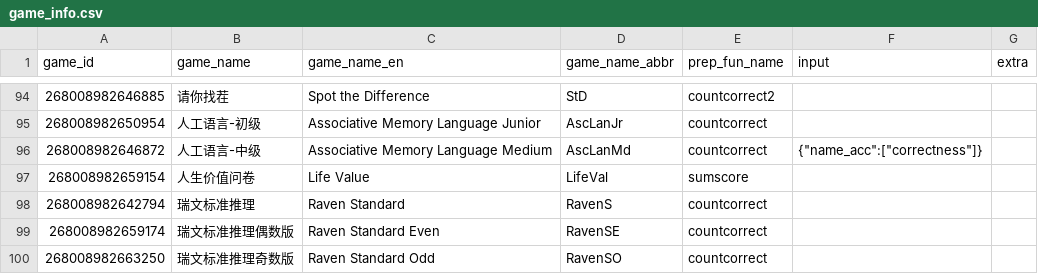
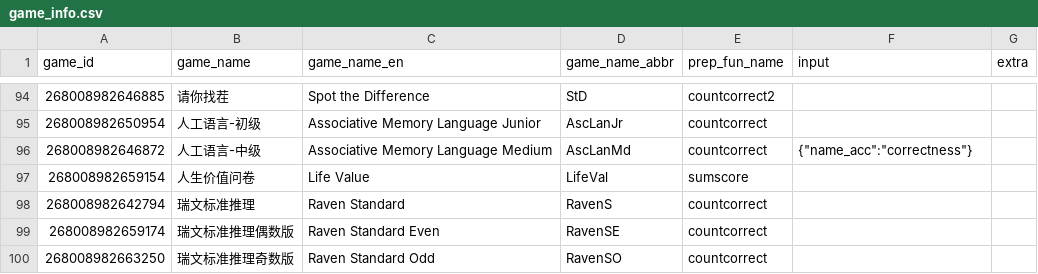
Before and after one commit to iquizoo/data.iquizoo, a CSV file: data-raw/game_info.csv, drawn as a sheet; only a part is shown, gaps mark what is left out; the diff covers the shown part only.

Commit message:
Added input config for dual tasks
Signed-off-by: Liang Zhang <psychelzh@outlook.com>

```diff
--- a/data-raw/game_info.csv
+++ b/data-raw/game_info.csv
@@ -95,3 +95,3 @@
 268008982650954,人工语言-初级,Associative Memory Language Junior,AscLanJr,countcorrect,,
-268008982646872,人工语言-中级,Associative Memory Language Medium,AscLanMd,countcorrect,"{""name_acc"":[""correctness""]}",
+268008982646872,人工语言-中级,Associative Memory Language Medium,AscLanMd,countcorrect,"{""name_acc"":""correctness""}",
 268008982659154,人生价值问卷,Life Value,LifeVal,sumscore,,
```
Also changed, not shown: 28 edited cells elsewhere in this file, 2 other files.
